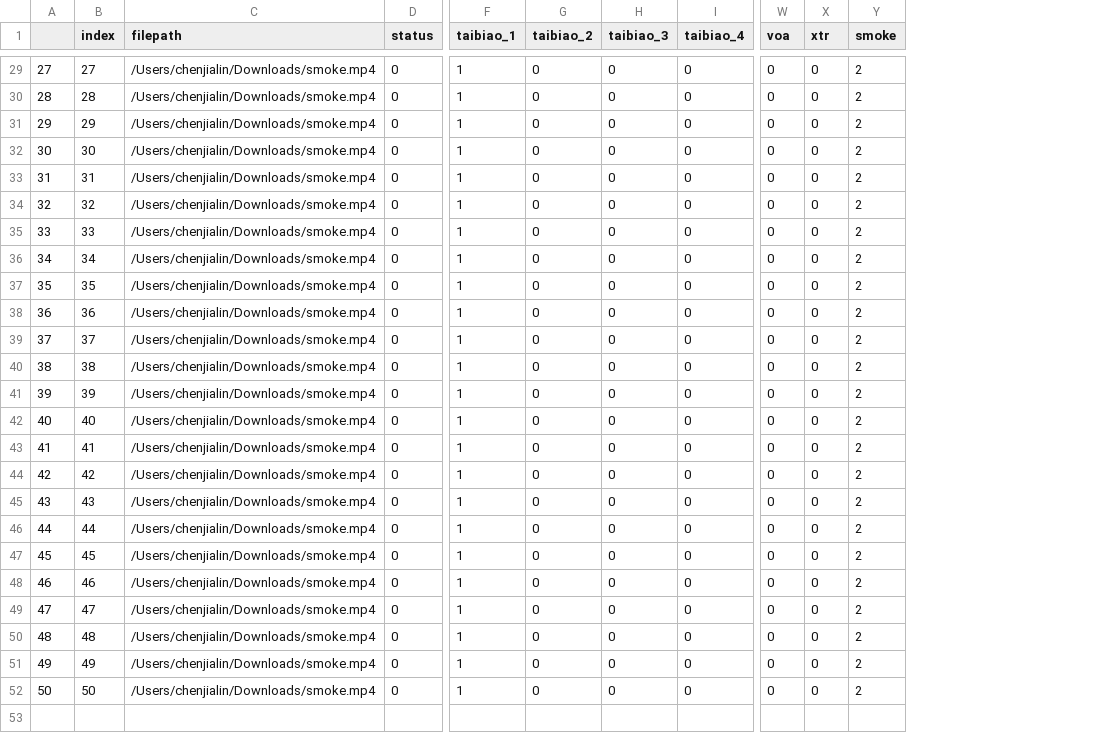
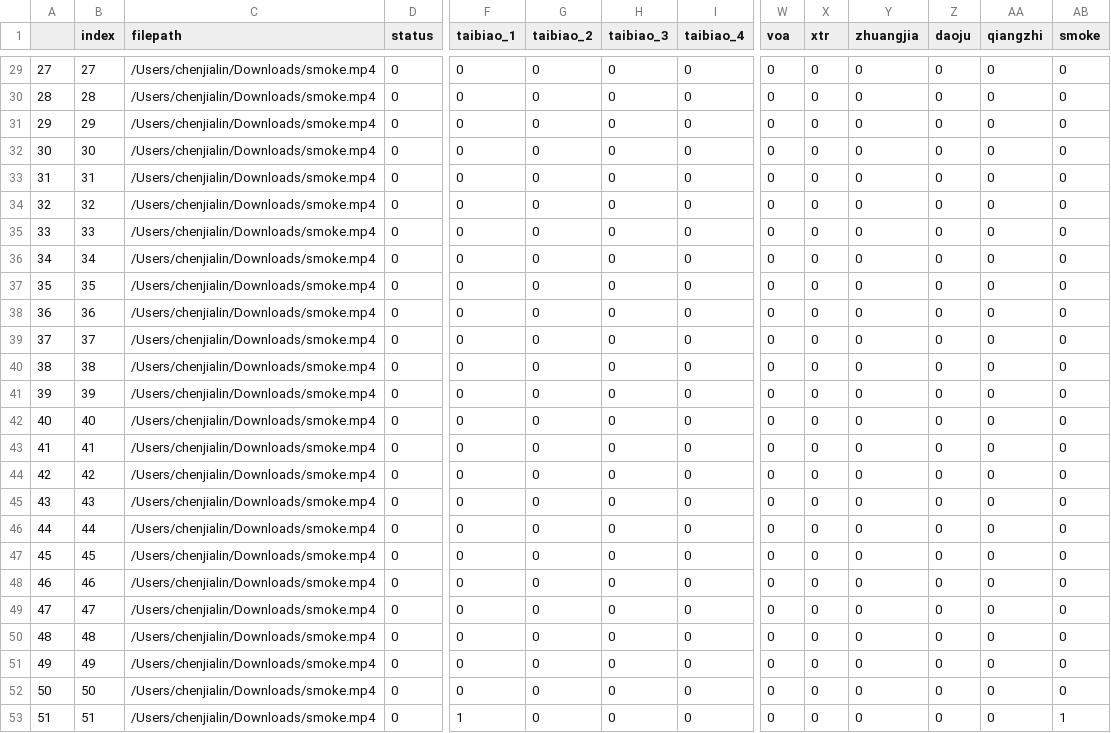
Before and after one commit to eryoyo/videohandle_pyqt, a CSV file: file.csv, drawn as a sheet; only a part is shown, gaps mark what is left out; addresses are those after the commit; rows hold the shown columns only; the diff covers the shown part only; the diff names each change by its address in the sheet, - before the commit and + after, or states it on an @@ line.

```diff
--- a/file.csv
+++ b/file.csv
+column Y (zhuangjia), rows 29-52: all 0
+column Z (daoju), rows 29-52: all 0
+column AA (qiangzhi), rows 29-52: all 0
-F29:F52 (taibiao_1): 1
+F29:F52 (taibiao_1): 0
-AB29:AB52 (smoke): 2
+AB29:AB52 (smoke): 0
+row 53: 51 | 51 | /Users/chenjialin/Downloads/smoke.mp4 | 0 | 1 | 0 | 0 | 0 | 0 | 0 | 0 | 0 | 0 | 1
```
Also changed, not shown: 45 edited cells elsewhere in this file, result/smoke_1638263955553461.csv, 3 other files.
